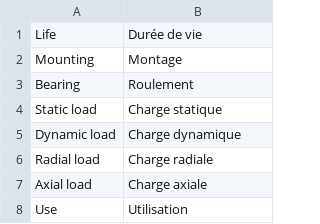
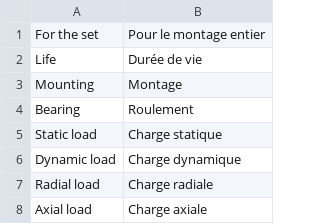
Before and after one commit to guillaume55/MecaWeb, a CSV file: translation/fr/bearing.csv, drawn as a sheet; only a part is shown; the shorter side is filled out with more unchanged rows.

```diff
--- a/translation/fr/bearing.csv
+++ b/translation/fr/bearing.csv
@@ -1 +1,2 @@
+For the set,Pour le montage entier
 Life,Durée de vie
```
Also changed, not shown: translation/en/bearing.csv, 9 other files.
